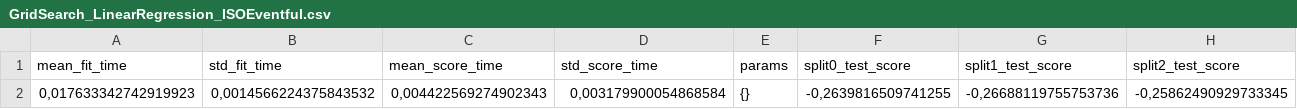
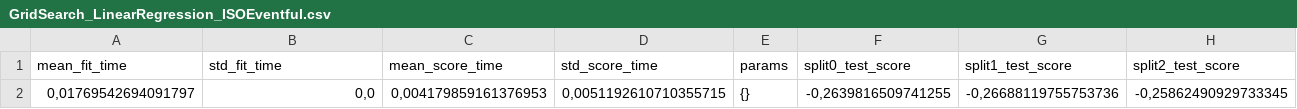
Before and after one commit to alvaro-lum/MI_CODIGO, a CSV file: Graficas_IA_COMBINADO_TFG/Resultados_GridSearch/GridSearch_LinearRegression_ISOEventful.csv, drawn as a sheet; only a part is shown; the diff names each change by its address in the sheet, - before the commit and + after, or states it on an @@ line.

```diff
--- a/Graficas_IA_COMBINADO_TFG/Resultados_GridSearch/GridSearch_LinearRegression_ISOEventful.csv
+++ b/Graficas_IA_COMBINADO_TFG/Resultados_GridSearch/GridSearch_LinearRegression_ISOEventful.csv
-A2 (mean_fit_time): 0,017633342742919923
+A2 (mean_fit_time): 0,01769542694091797
-B2 (std_fit_time): 0,0014566224375843532
+B2 (std_fit_time): 0,0
-C2 (mean_score_time): 0,004422569274902343
+C2 (mean_score_time): 0,004179859161376953
-D2 (std_score_time): 0,003179900054868584
+D2 (std_score_time): 0,0051192610710355715
```
Also changed, not shown: Graficas_IA_COMBINADO_TFG/Resultados_GridSearch/GridSearch_LinearRegression_ISOPleasant.csv, Graficas_IA_COMBINADO_TFG/Resultados_GridSearch/GridSearch_RandomForest_ISOEventful.csv, 1 other file.
